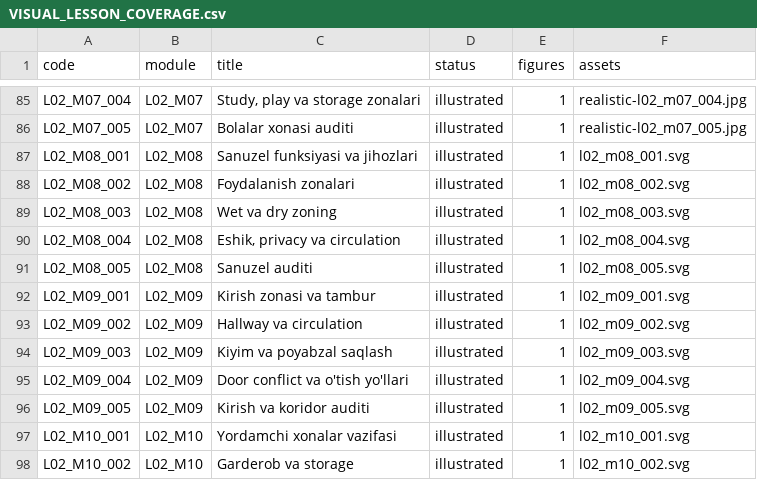
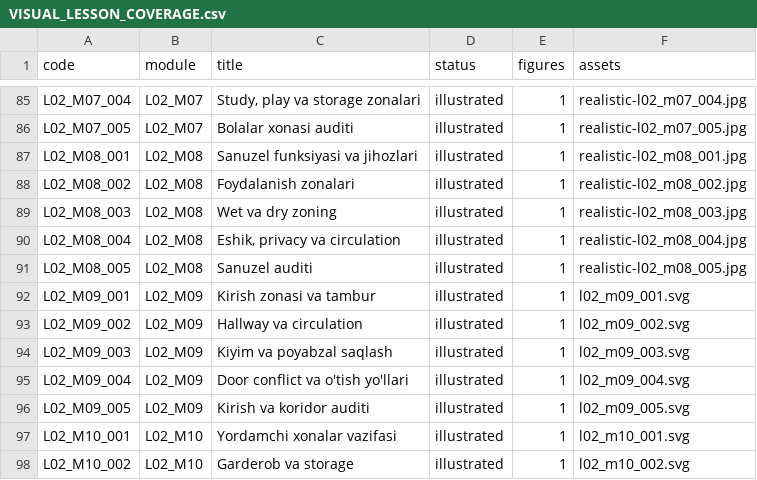
Before and after one commit to muxriddinelbegiyev2222-blip/archiproacademy, a CSV file: docs/VISUAL_LESSON_COVERAGE.csv, drawn as a sheet; only a part is shown, gaps mark what is left out.

```diff
--- a/docs/VISUAL_LESSON_COVERAGE.csv
+++ b/docs/VISUAL_LESSON_COVERAGE.csv
@@ -86,7 +86,7 @@ L02_M07_004,L02_M07,"Study, play va storage zonalari",illustrated,1,realistic-l0
 L02_M07_005,L02_M07,Bolalar xonasi auditi,illustrated,1,realistic-l02_m07_005.jpg
-L02_M08_001,L02_M08,Sanuzel funksiyasi va jihozlari,illustrated,1,l02_m08_001.svg
-L02_M08_002,L02_M08,Foydalanish zonalari,illustrated,1,l02_m08_002.svg
-L02_M08_003,L02_M08,Wet va dry zoning,illustrated,1,l02_m08_003.svg
-L02_M08_004,L02_M08,"Eshik, privacy va circulation",illustrated,1,l02_m08_004.svg
-L02_M08_005,L02_M08,Sanuzel auditi,illustrated,1,l02_m08_005.svg
+L02_M08_001,L02_M08,Sanuzel funksiyasi va jihozlari,illustrated,1,realistic-l02_m08_001.jpg
+L02_M08_002,L02_M08,Foydalanish zonalari,illustrated,1,realistic-l02_m08_002.jpg
+L02_M08_003,L02_M08,Wet va dry zoning,illustrated,1,realistic-l02_m08_003.jpg
+L02_M08_004,L02_M08,"Eshik, privacy va circulation",illustrated,1,realistic-l02_m08_004.jpg
+L02_M08_005,L02_M08,Sanuzel auditi,illustrated,1,realistic-l02_m08_005.jpg
 L02_M09_001,L02_M09,Kirish zonasi va tambur,illustrated,1,l02_m09_001.svg
```
Also changed, not shown: docs/REALISTIC_LESSON_COVERAGE.csv, 7 other files.
